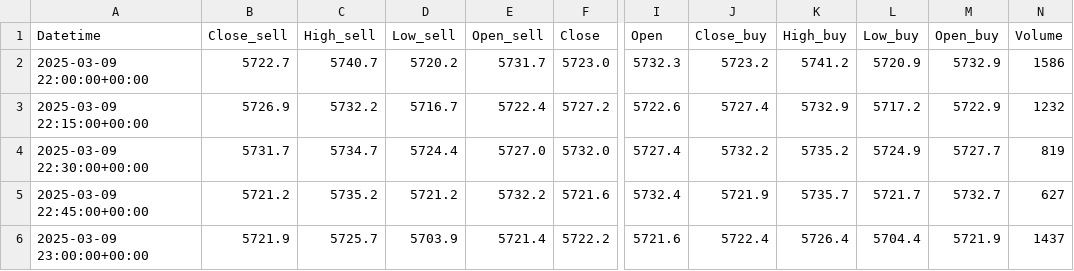
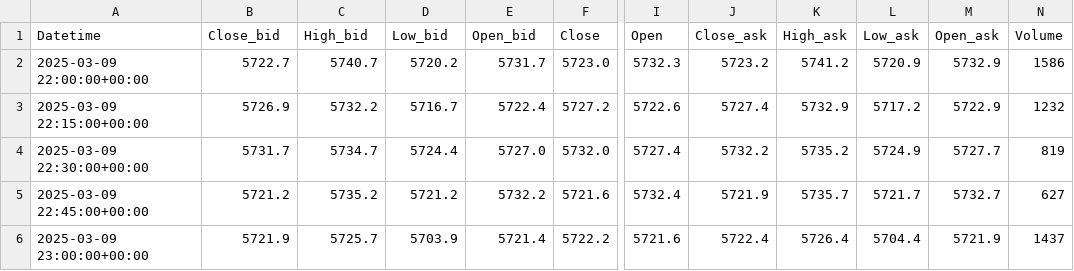
Before and after one commit to Karamvir-Singh/WGD-Bot, a CSV file: spx500usd_15min_7days.csv, drawn as a sheet; only a part is shown, gaps mark what is left out; the diff names each change by its address in the sheet, - before the commit and + after, or states it on an @@ line.

Commit message:
Changed buy/sell terminology to ask/bid in OANDA data fetching

```diff
--- a/spx500usd_15min_7days.csv
+++ b/spx500usd_15min_7days.csv
-B1: Close_sell
+B1: Close_bid
-C1: High_sell
+C1: High_bid
-D1: Low_sell
+D1: Low_bid
-E1: Open_sell
+E1: Open_bid
-J1: Close_buy
+J1: Close_ask
-K1: High_buy
+K1: High_ask
-L1: Low_buy
+L1: Low_ask
-M1: Open_buy
+M1: Open_ask
```
Also changed, not shown: 1 other file.
